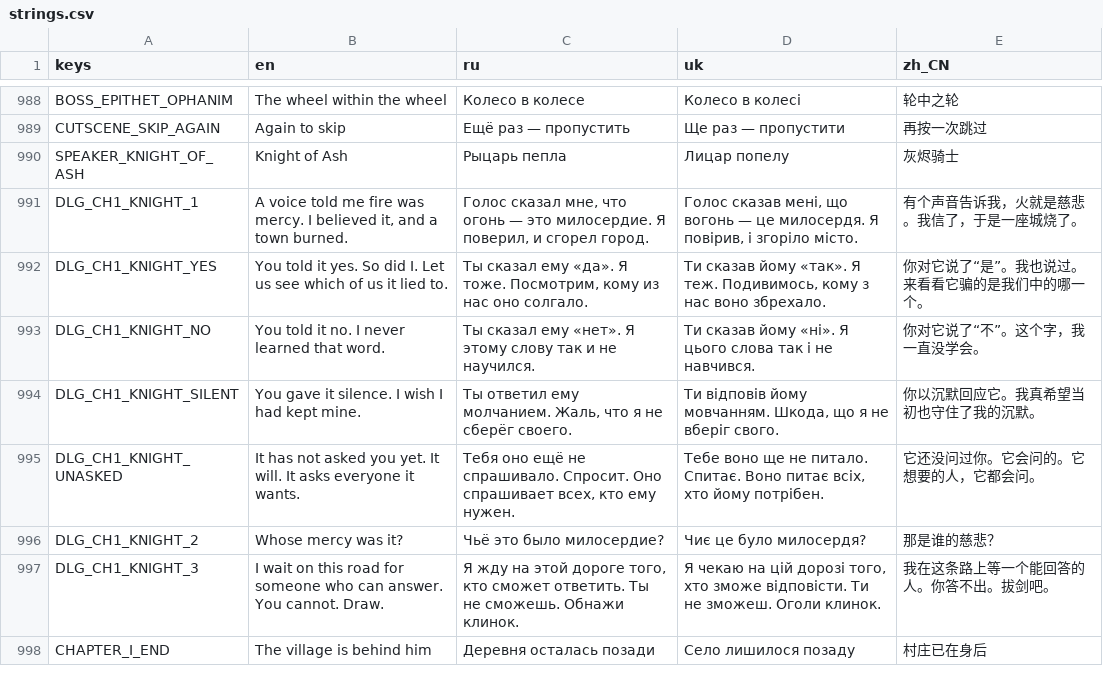
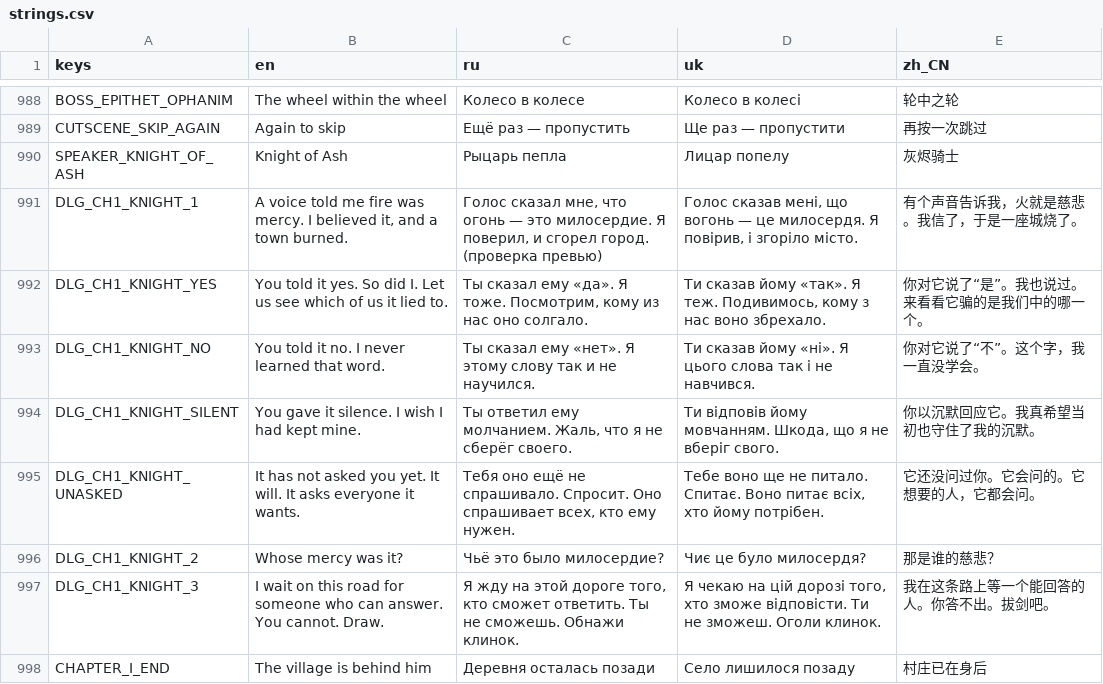
Before and after one commit to Saaayurii/ashes-of-eden, a CSV file: localization/strings.csv, drawn as a sheet; only a part is shown, gaps mark what is left out.

Commit message:
Studio: test the preview pipeline (do not merge)

```diff
--- a/localization/strings.csv
+++ b/localization/strings.csv
@@ -990,3 +990,3 @@ CUTSCENE_SKIP_AGAIN,"Again to skip","Ещё раз — пропустить","Щ
 SPEAKER_KNIGHT_OF_ASH,"Knight of Ash","Рыцарь пепла","Лицар попелу","灰烬骑士"
-DLG_CH1_KNIGHT_1,"A voice told me fire was mercy. I believed it, and a town burned.","Голос сказал мне, что огонь — это милосердие. Я поверил, и сгорел город.","Голос сказав мені, що вогонь — це милосердя. Я повірив, і згоріло місто.","有个声音告诉我，火就是慈悲。我信了，于是一座城烧了。"
+DLG_CH1_KNIGHT_1,"A voice told me fire was mercy. I believed it, and a town burned.","Голос сказал мне, что огонь — это милосердие. Я поверил, и сгорел город. (проверка превью)","Голос сказав мені, що вогонь — це милосердя. Я повірив, і згоріло місто.","有个声音告诉我，火就是慈悲。我信了，于是一座城烧了。"
 DLG_CH1_KNIGHT_YES,"You told it yes. So did I. Let us see which of us it lied to.","Ты сказал ему «да». Я тоже. Посмотрим, кому из нас оно солгало.","Ти сказав йому «так». Я теж. Подивимось, кому з нас воно збрехало.","你对它说了“是”。我也说过。来看看它骗的是我们中的哪一个。"
```
